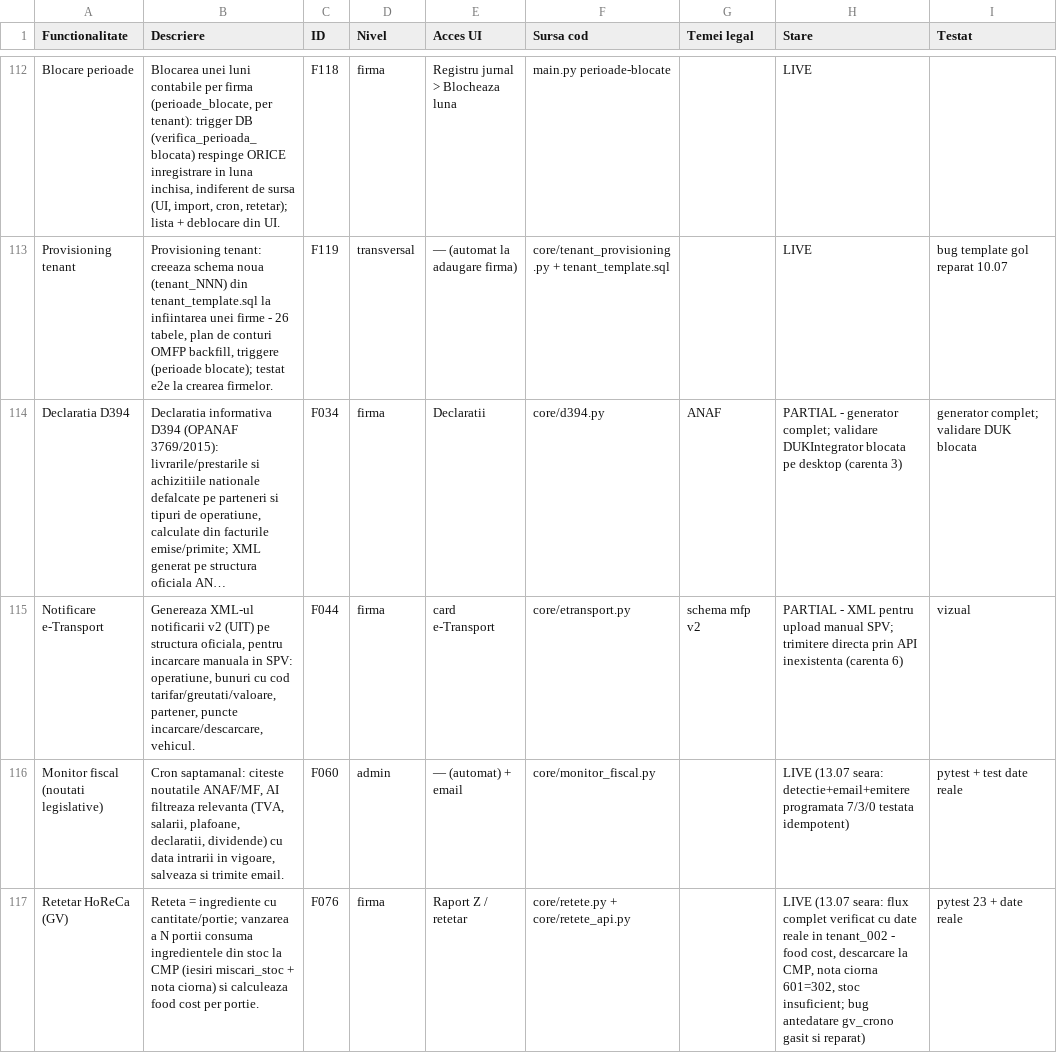
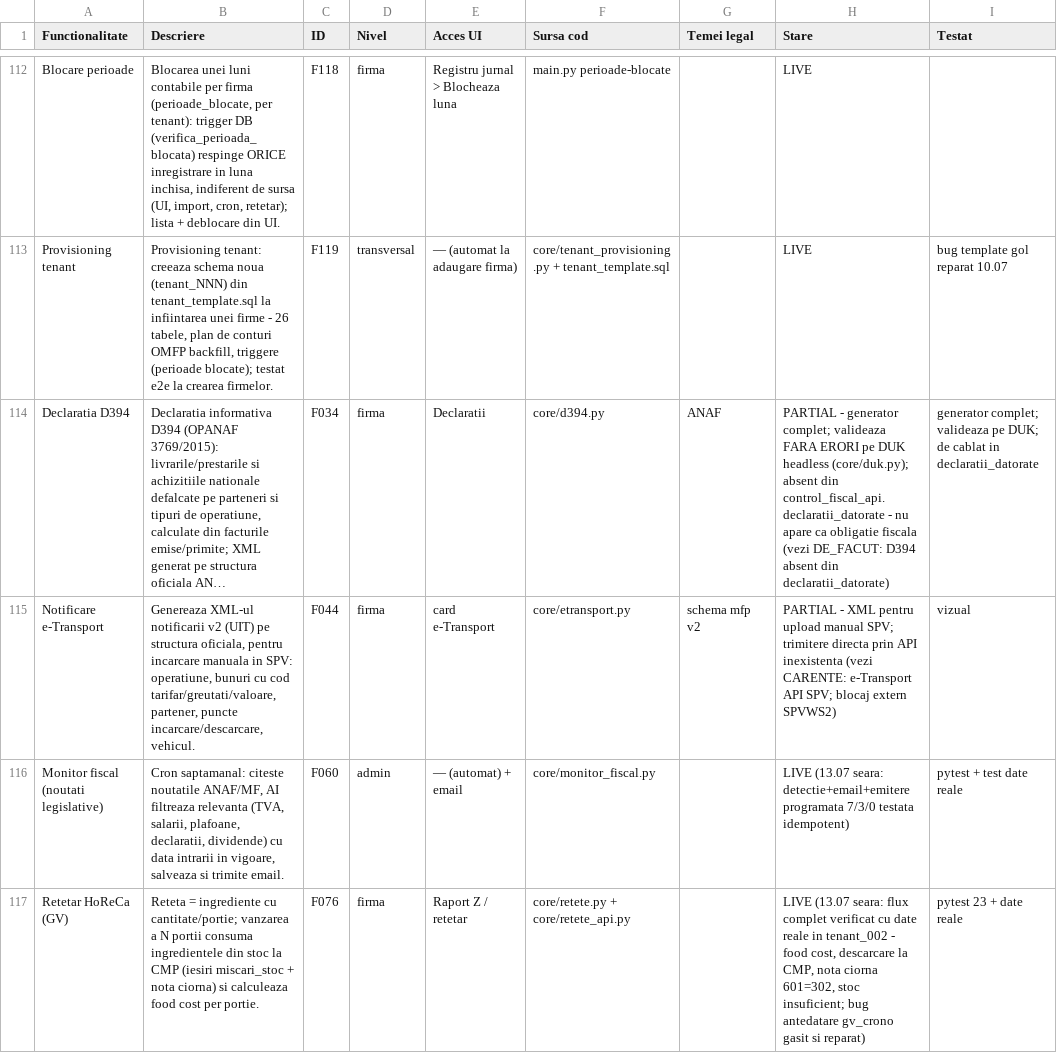
Before and after one commit to CostinHat/iconta-nou-review, a CSV file: FUNCTIONALITATI.csv, drawn as a sheet; only a part is shown, gaps mark what is left out; long unchanged cells end in …; the diff names each change by its address in the sheet, - before the commit and + after, or states it on an @@ line.

```diff
--- a/FUNCTIONALITATI.csv
+++ b/FUNCTIONALITATI.csv
-H114 (Stare): …generator complet; validare DUKIntegrator blocata pe desktop (carenta 3)
+H114 (Stare): …generator complet; valideaza FARA ERORI pe DUK headless (core/duk.py); absent din control_fiscal_api.declaratii_datorate - nu apare ca obligatie fiscala (vezi DE_FACUT: D394 absent din declaratii_datorate)
-I114 (Testat): generator complet; validare DUK blocata
+I114 (Testat): generator complet; valideaza pe DUK; de cablat in declaratii_datorate
-H115 (Stare): …API inexistenta (carenta 6)
+H115 (Stare): …API inexistenta (vezi CARENTE: e-Transport API SPV; blocaj extern SPVWS2)
```
